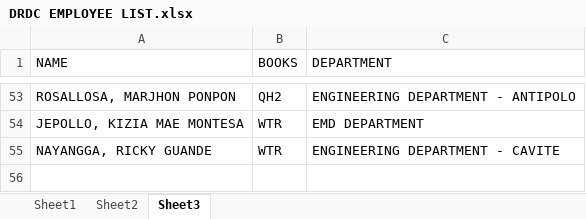
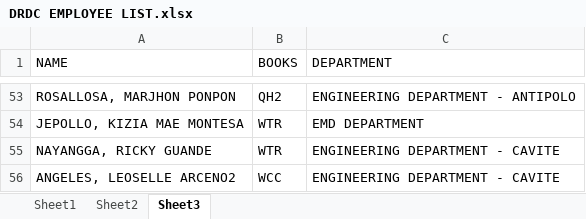
Before and after one commit to joeygracesabusido/drdc_payroll_report, an Excel workbook: DRDC EMPLOYEE LIST.xlsx, sheet Sheet3, drawn as a sheet; only a part is shown, gaps mark what is left out; values as stored, in another font and other column widths than the file's, no borders; the diff names each change by its address in the sheet, - before the commit and + after, or states it on an @@ line.

```diff
--- a/DRDC EMPLOYEE LIST.xlsx (sheet Sheet3)
+++ b/DRDC EMPLOYEE LIST.xlsx (sheet Sheet3)
+row 56: ANGELES, LEOSELLE ARCENO2 | WCC | ENGINEERING DEPARTMENT - CAVITE
```
Also changed, not shown: sheet Sheet2, DRDC-FEBRUARY-2023.xlsx, payroll_gross.xlsx, 1 other file.
